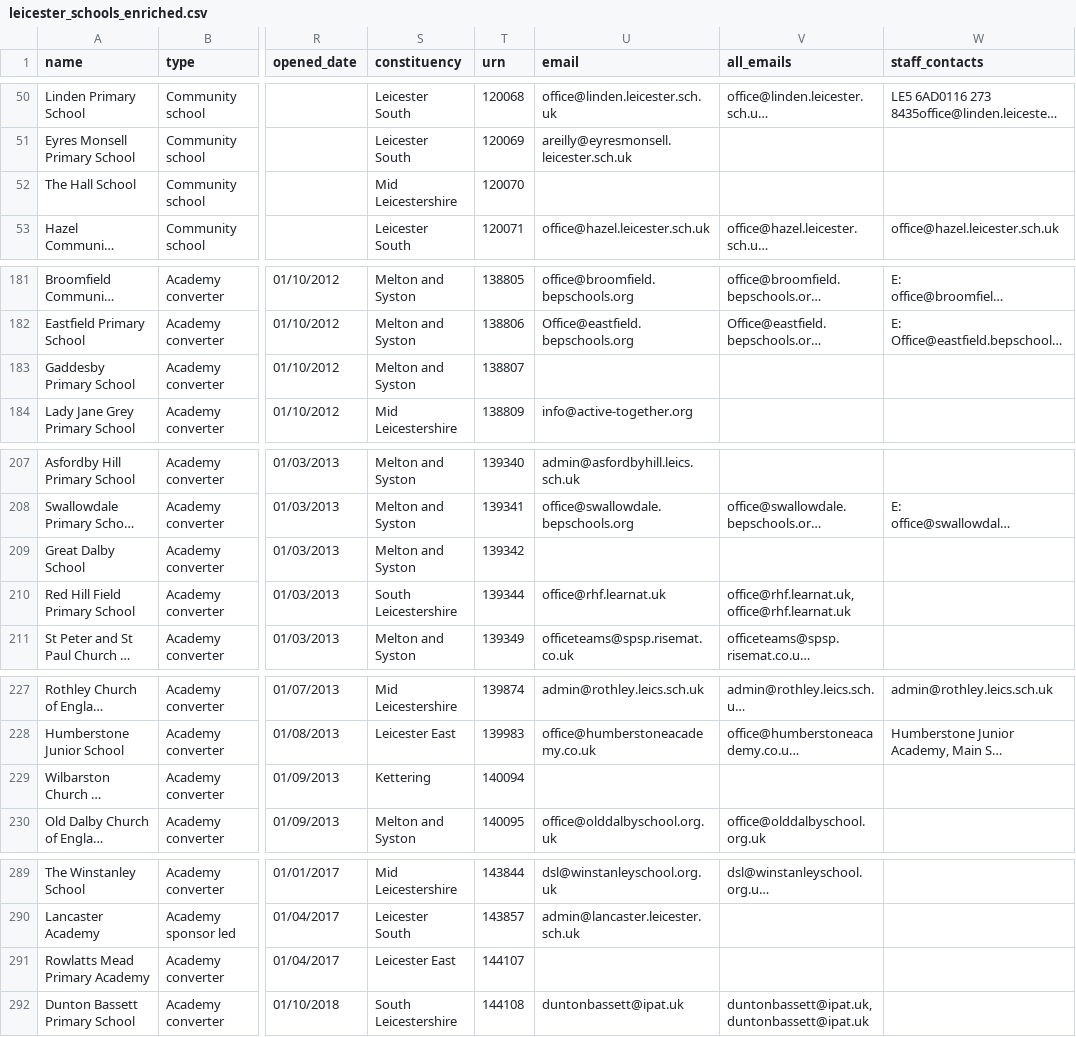
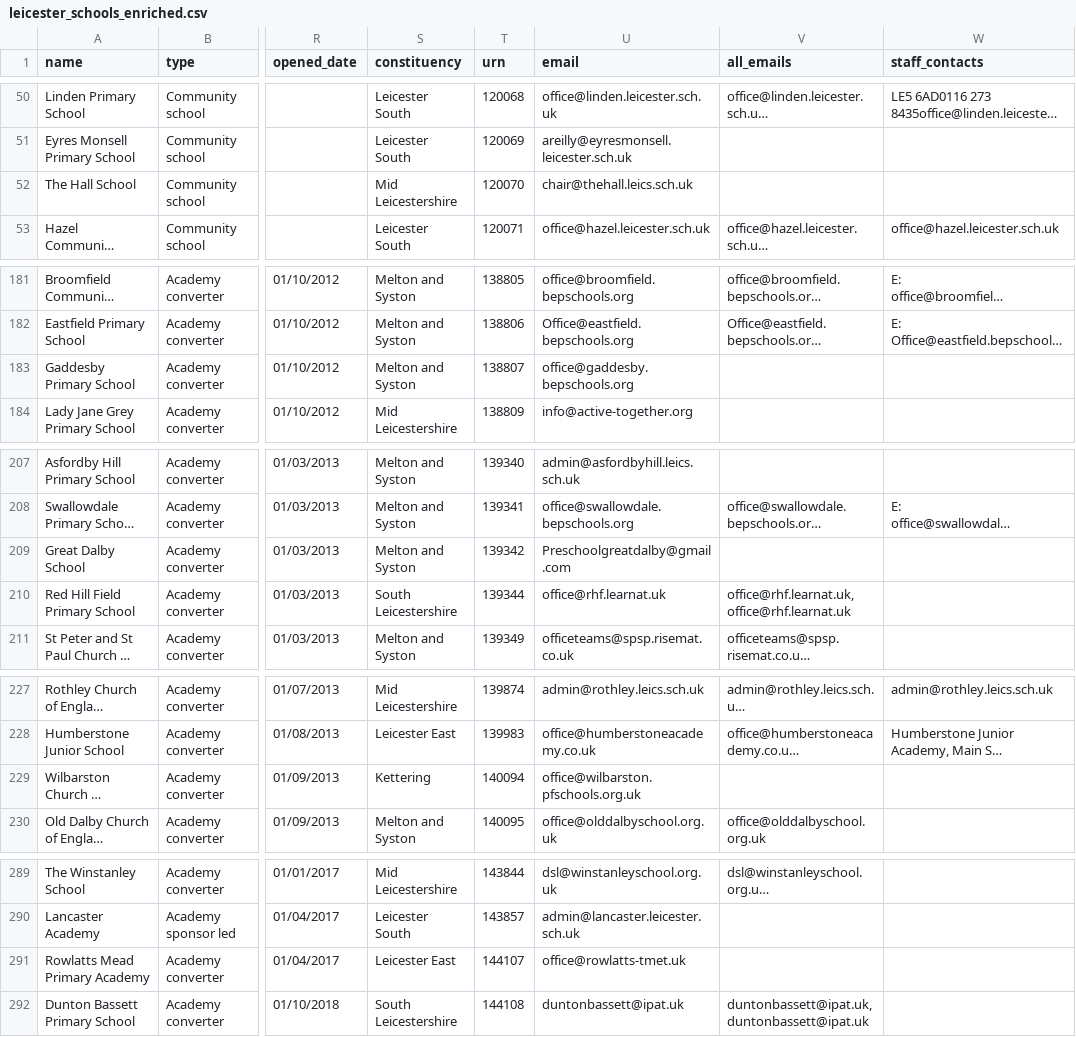
Before and after one commit to simonbullows/kosmos, a CSV file: data/leicester_schools_enriched.csv, drawn as a sheet; only a part is shown, gaps mark what is left out; long unchanged cells end in …; the diff names each change by its address in the sheet, - before the commit and + after, or states it on an @@ line.

```diff
--- a/data/leicester_schools_enriched.csv
+++ b/data/leicester_schools_enriched.csv
-U52 (email): (empty)
+U52 (email): chair@thehall.leics.sch.uk
-U183 (email): (empty)
+U183 (email): office@gaddesby.bepschools.org
-U209 (email): (empty)
+U209 (email): Preschoolgreatdalby@gmail.com
-U229 (email): (empty)
+U229 (email): office@wilbarston.pfschools.org.uk
-U291 (email): (empty)
+U291 (email): office@rowlatts-tmet.uk
```
Also changed, not shown: data/derbyshire_schools_enriched.csv, data/nottingham_schools_enriched.csv, 1 other file.
